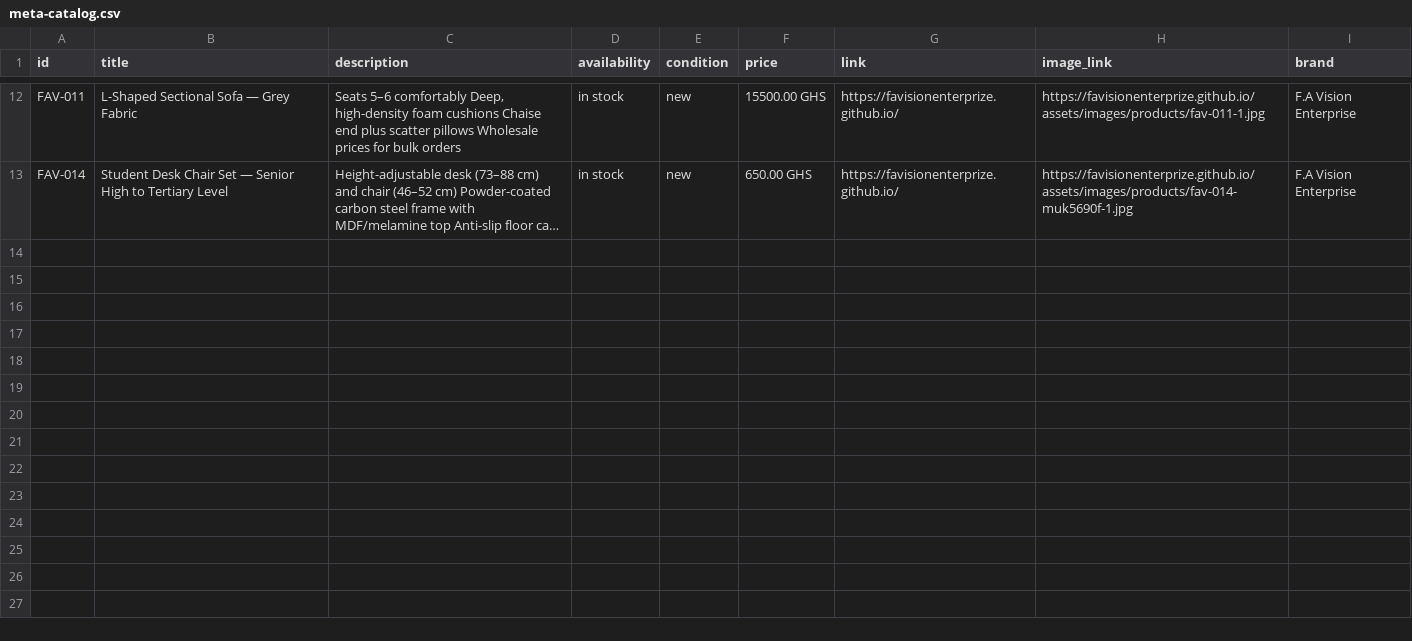
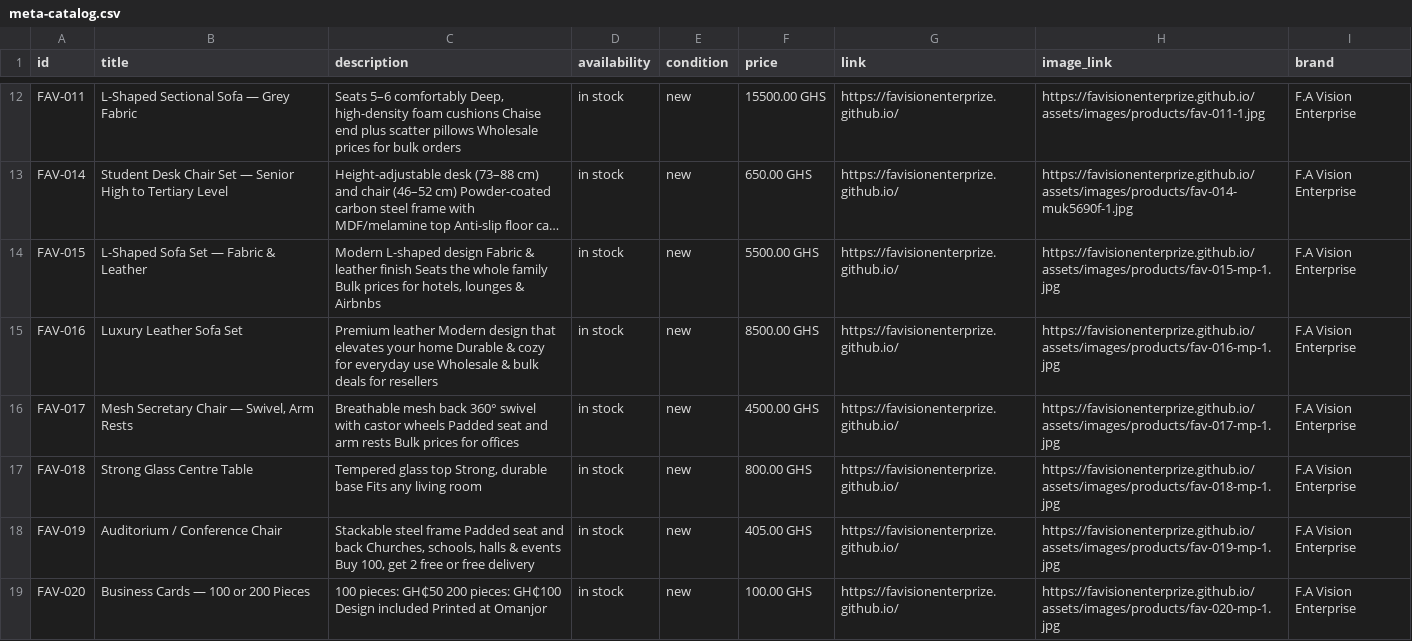
Before and after one commit to AlexanderAwuku/FA-Vision-Enterprise-Furniture-Store, a CSV file: output/meta-catalog.csv, drawn as a sheet; only a part is shown, gaps mark what is left out; long unchanged cells end in …; the diff covers the shown part only; the diff names each change by its address in the sheet, - before the commit and + after, or states it on an @@ line.

```diff
--- a/output/meta-catalog.csv
+++ b/output/meta-catalog.csv
+row 14: FAV-015 | L-Shaped Sofa Set — Fabric & Leather | Modern L-shaped design Fabric & leather finish Seats the whole family Bulk prices for hotels, lounges & Airbnbs | in stock | new | 5500.00 GHS | https://favisionenterprize.github.io/ | https://favisionenterprize.github.io/assets/images/products/fav-015-mp-1.jpg | F.A Vision Enterprise
+row 15: FAV-016 | Luxury Leather Sofa Set | Premium leather Modern design that elevates your home Durable & cozy for everyday use Wholesale & bulk deals for resellers | in stock | new | 8500.00 GHS | https://favisionenterprize.github.io/ | https://favisionenterprize.github.io/assets/images/products/fav-016-mp-1.jpg | F.A Vision Enterprise
+row 16: FAV-017 | Mesh Secretary Chair — Swivel, Arm Rests | Breathable mesh back 360° swivel with castor wheels Padded seat and arm rests Bulk prices for offices | in stock | new | 4500.00 GHS | https://favisionenterprize.github.io/ | https://favisionenterprize.github.io/assets/images/products/fav-017-mp-1.jpg | F.A Vision Enterprise
+row 17: FAV-018 | Strong Glass Centre Table | Tempered glass top Strong, durable base Fits any living room | in stock | new | 800.00 GHS | https://favisionenterprize.github.io/ | https://favisionenterprize.github.io/assets/images/products/fav-018-mp-1.jpg | F.A Vision Enterprise
+row 18: FAV-019 | Auditorium / Conference Chair | Stackable steel frame Padded seat and back Churches, schools, halls & events Buy 100, get 2 free or free delivery | in stock | new | 405.00 GHS | https://favisionenterprize.github.io/ | https://favisionenterprize.github.io/assets/images/products/fav-019-mp-1.jpg | F.A Vision Enterprise
+row 19: FAV-020 | Business Cards — 100 or 200 Pieces | 100 pieces: GH₵50 200 pieces: GH₵100 Design included Printed at Omanjor | in stock | new | 100.00 GHS | https://favisionenterprize.github.io/ | https://favisionenterprize.github.io/assets/images/products/fav-020-mp-1.jpg | F.A Vision Enterprise
```
Also changed, not shown: 5 added rows elsewhere in this file, output/posting-tracker.csv, 53 other files.
